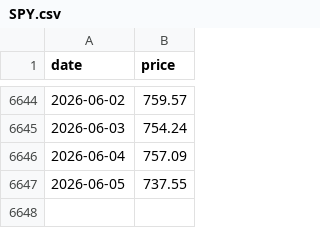
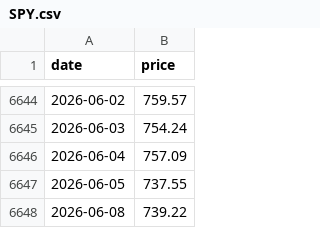
Before and after one commit to kittycapital/sector-chart, a CSV file: data/history/SPY.csv, drawn as a sheet; only a part is shown, gaps mark what is left out.

```diff
--- a/data/history/SPY.csv
+++ b/data/history/SPY.csv
@@ -6647 +6647,2 @@ date,price
 2026-06-05,737.55
+2026-06-08,739.22
```
Also changed, not shown: data/history/XLC.csv, data/history/XLI.csv, 12 other files.
